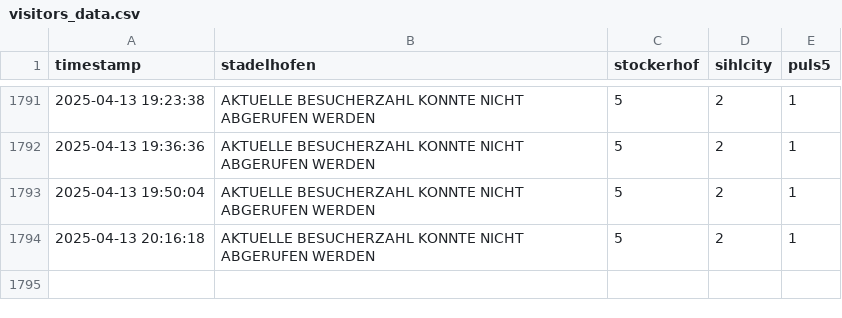
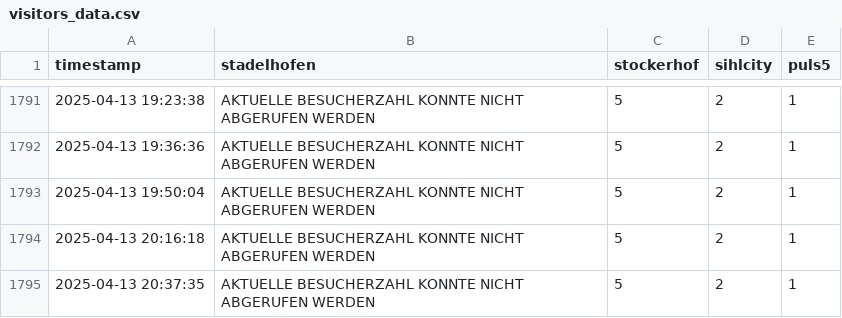
Before and after one commit to emanuel-metzenthin/fitnesspark_usage, a CSV file: visitors_data.csv, drawn as a sheet; only a part is shown, gaps mark what is left out; the diff names each change by its address in the sheet, - before the commit and + after, or states it on an @@ line.

```diff
--- a/visitors_data.csv
+++ b/visitors_data.csv
+row 1795: 2025-04-13 20:37:35 | AKTUELLE BESUCHERZAHL KONNTE NICHT ABGERUFEN WERDEN | 5 | 2 | 1
```
Also changed, not shown: 1 other file.
